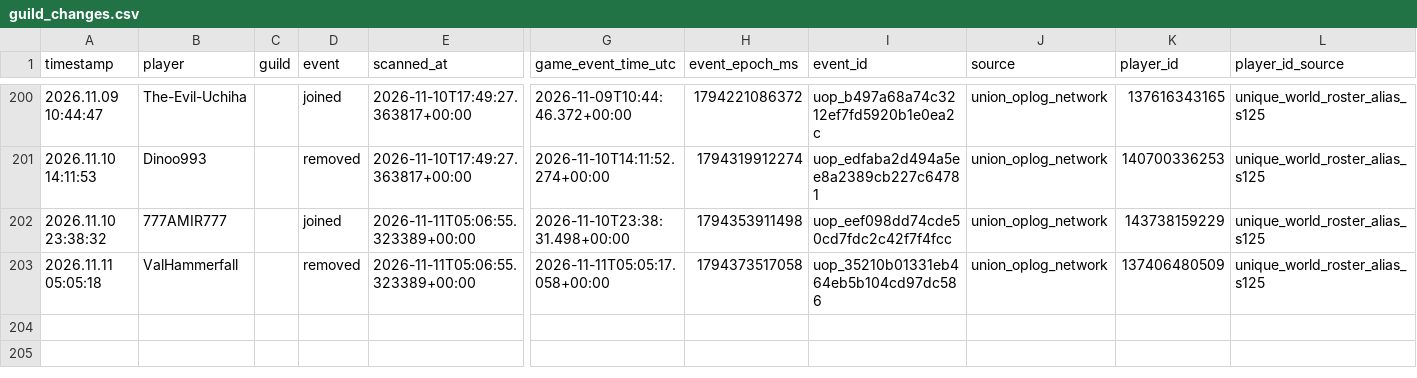
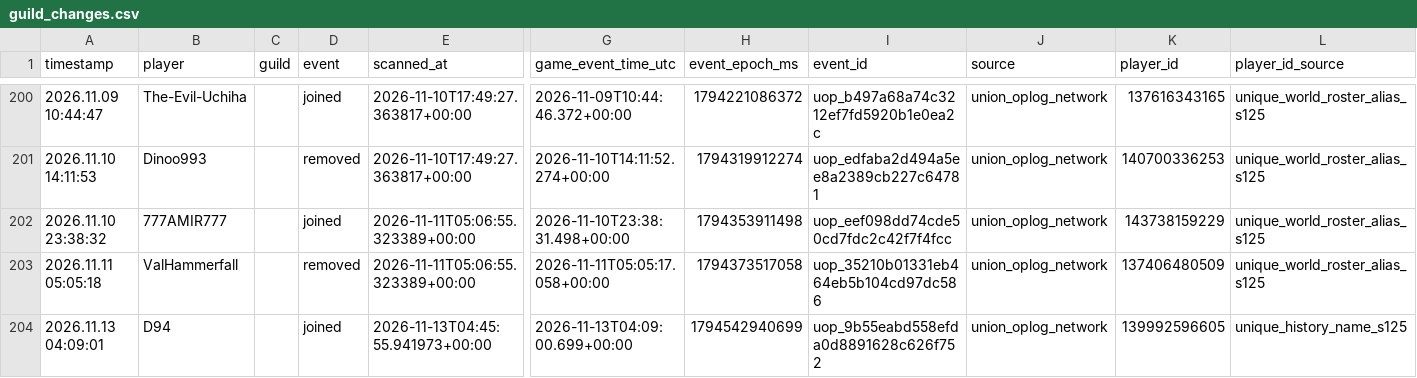
Before and after one commit to tannerr12/Z-Route, a CSV file: data/player_activity/guild_changes.csv, drawn as a sheet; only a part is shown, gaps mark what is left out; rows hold the shown columns only; the diff names each change by its address in the sheet, - before the commit and + after, or states it on an @@ line.

```diff
--- a/data/player_activity/guild_changes.csv
+++ b/data/player_activity/guild_changes.csv
+row 204: 2026.11.13 04:09:01 | D94 |  | joined | 2026-11-13T04:45:55.941973+00:00 | 2026-11-13T04:09:00.699+00:00 | 1794542940699 | uop_9b55eabd558efda0d8891628c626f752 | union_oplog_network | 139992596605 | unique_history_name_s125
```
Also changed, not shown: data/player_activity/attacks.csv.
